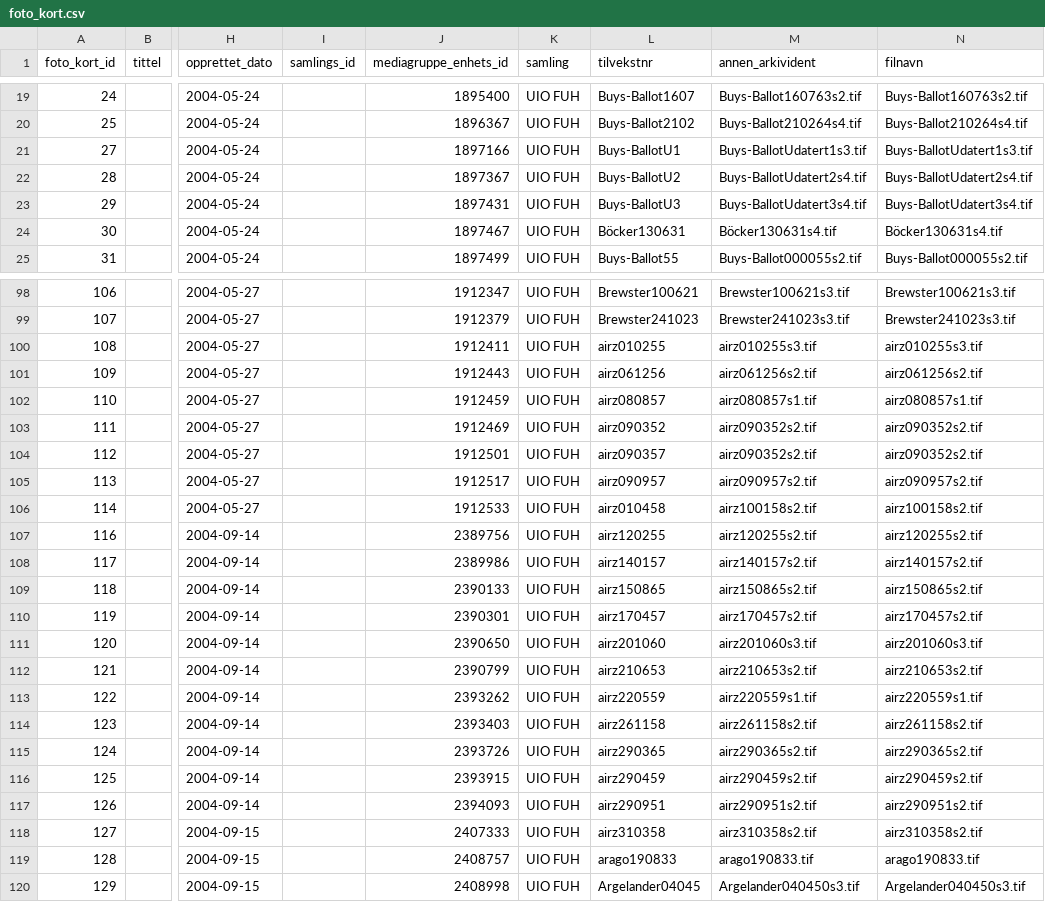
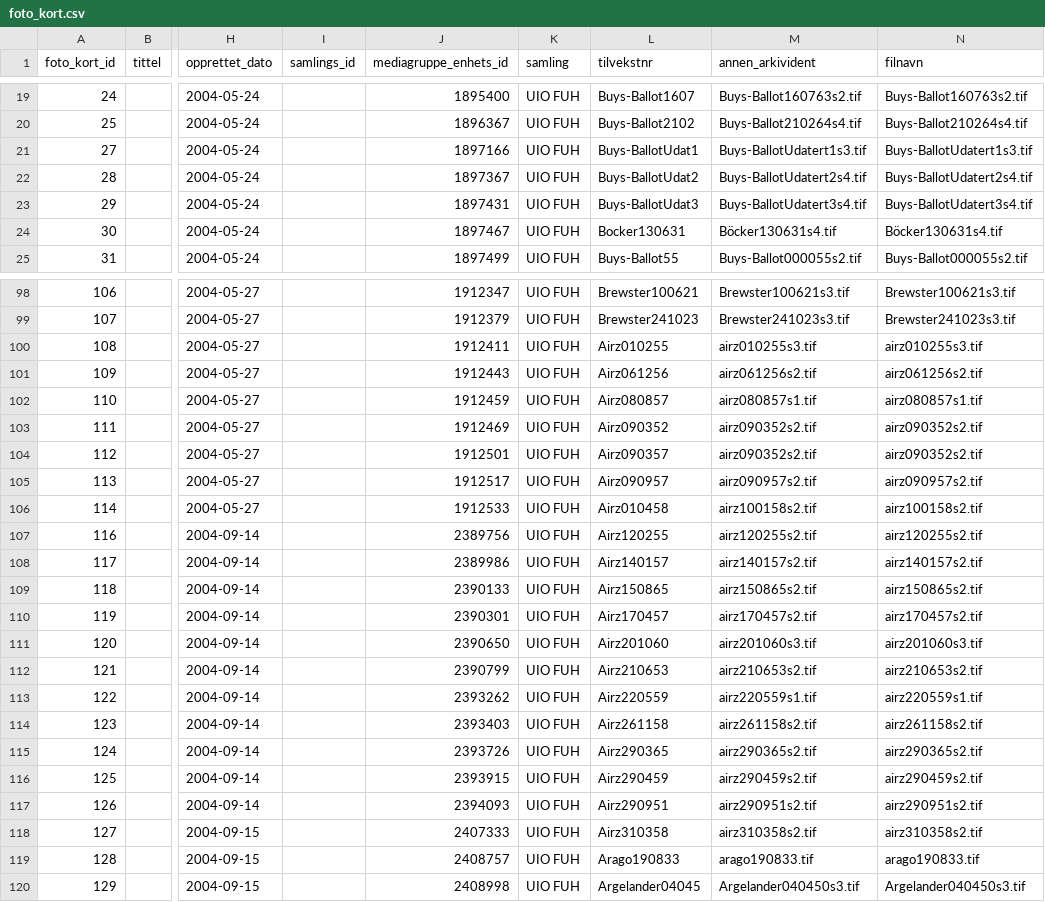
Before and after one commit to uio-library/hansteen-brev, a CSV file: src/foto_kort.csv, drawn as a sheet; only a part is shown, gaps mark what is left out; the diff covers the shown part only; the diff names each change by its address in the sheet, - before the commit and + after, or states it on an @@ line.

```diff
--- a/src/foto_kort.csv
+++ b/src/foto_kort.csv
-L21 (tilvekstnr): Buys-BallotU1
+L21 (tilvekstnr): Buys-BallotUdat1
-L22 (tilvekstnr): Buys-BallotU2
+L22 (tilvekstnr): Buys-BallotUdat2
-L23 (tilvekstnr): Buys-BallotU3
+L23 (tilvekstnr): Buys-BallotUdat3
-L24 (tilvekstnr): Böcker130631
+L24 (tilvekstnr): Bocker130631
-L100 (tilvekstnr): airz010255
+L100 (tilvekstnr): Airz010255
-L101 (tilvekstnr): airz061256
+L101 (tilvekstnr): Airz061256
-L102 (tilvekstnr): airz080857
+L102 (tilvekstnr): Airz080857
-L103 (tilvekstnr): airz090352
+L103 (tilvekstnr): Airz090352
-L104 (tilvekstnr): airz090357
+L104 (tilvekstnr): Airz090357
-L105 (tilvekstnr): airz090957
+L105 (tilvekstnr): Airz090957
-L106 (tilvekstnr): airz010458
+L106 (tilvekstnr): Airz010458
-L107 (tilvekstnr): airz120255
+L107 (tilvekstnr): Airz120255
-L108 (tilvekstnr): airz140157
+L108 (tilvekstnr): Airz140157
-L109 (tilvekstnr): airz150865
+L109 (tilvekstnr): Airz150865
-L110 (tilvekstnr): airz170457
+L110 (tilvekstnr): Airz170457
-L111 (tilvekstnr): airz201060
+L111 (tilvekstnr): Airz201060
-L112 (tilvekstnr): airz210653
+L112 (tilvekstnr): Airz210653
-L113 (tilvekstnr): airz220559
+L113 (tilvekstnr): Airz220559
-L114 (tilvekstnr): airz261158
+L114 (tilvekstnr): Airz261158
-L115 (tilvekstnr): airz290365
+L115 (tilvekstnr): Airz290365
-L116 (tilvekstnr): airz290459
+L116 (tilvekstnr): Airz290459
-L117 (tilvekstnr): airz290951
+L117 (tilvekstnr): Airz290951
-L118 (tilvekstnr): airz310358
+L118 (tilvekstnr): Airz310358
-L119 (tilvekstnr): arago190833
+L119 (tilvekstnr): Arago190833
```
Also changed, not shown: 19 edited cells elsewhere in this file, src/filer_oversettelse.csv, 4 other files.
